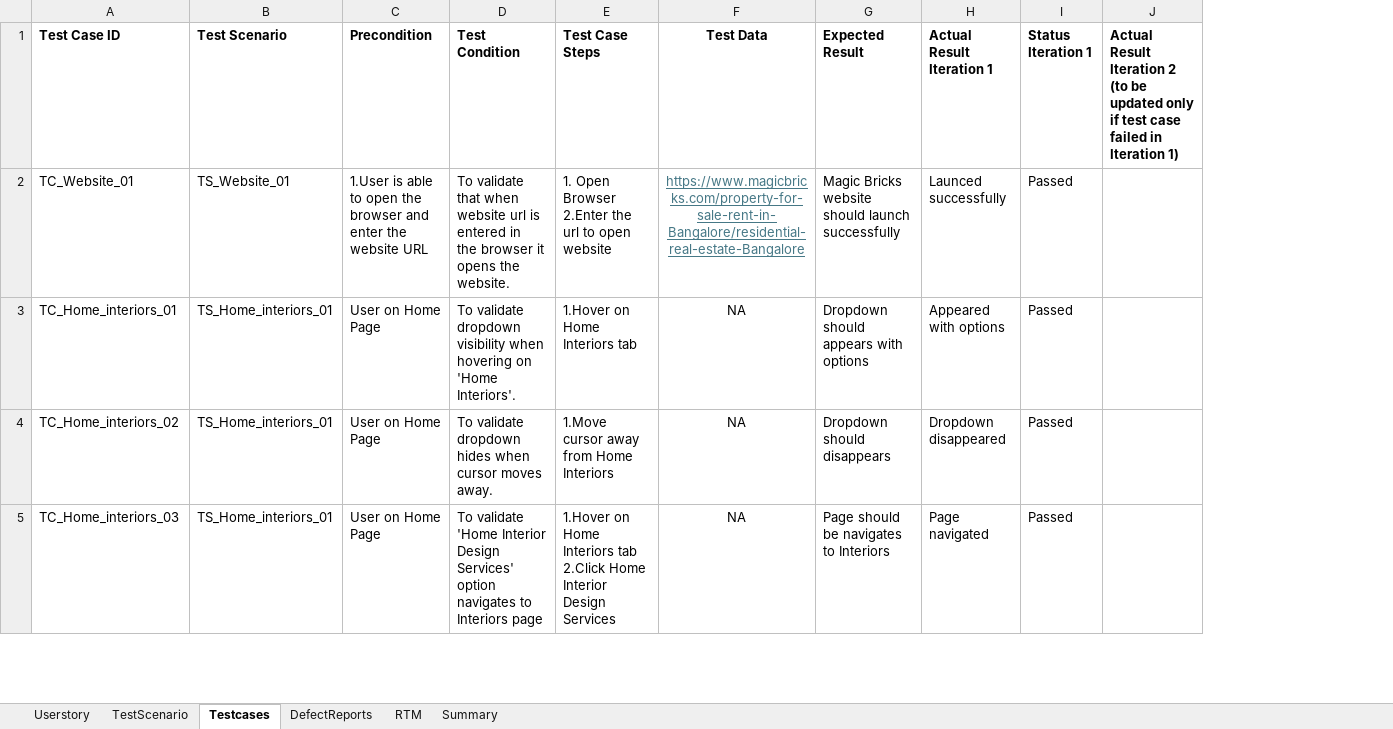
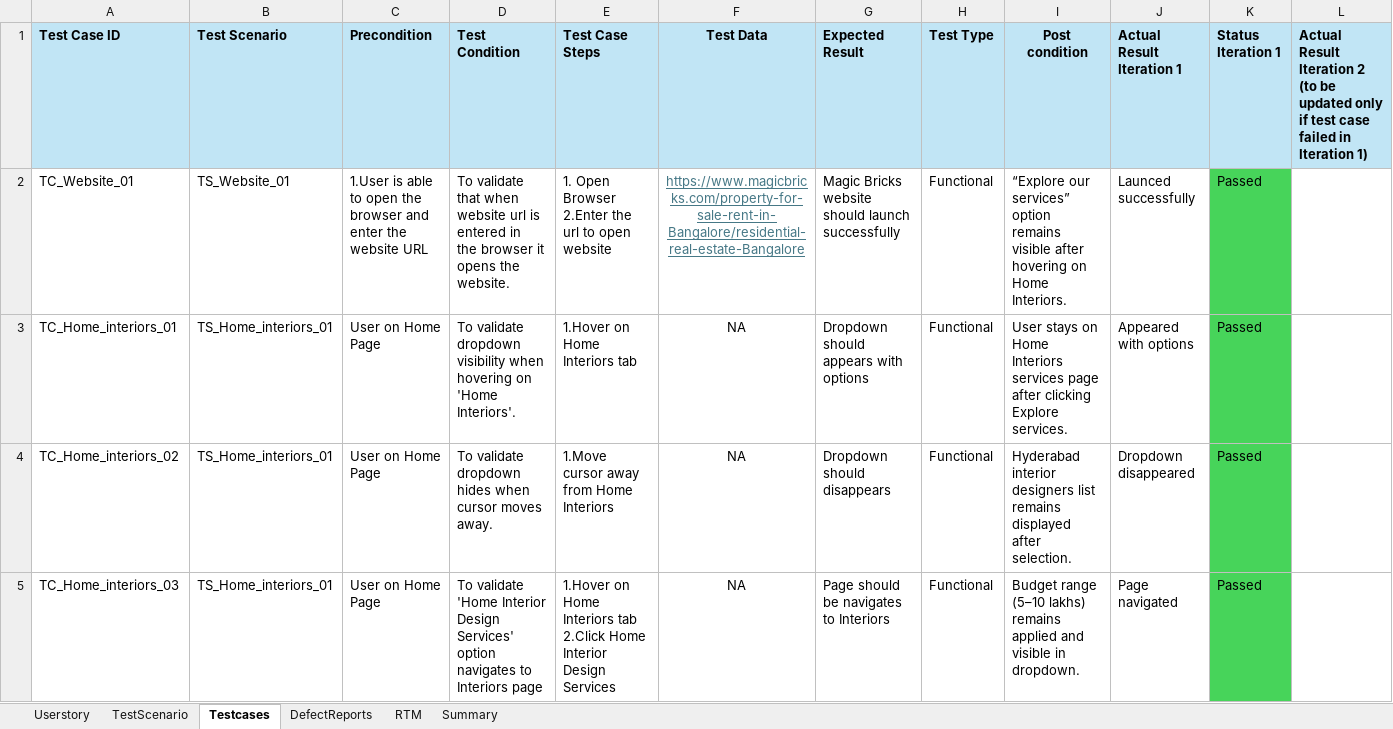
Before and after one commit to M-Sravani-18/MagicBricks, an Excel workbook: Magic Bricks(Home Interiors).xlsx, sheet Testcases, drawn as a sheet; only a part is shown; values as stored, in another font and other column widths than the file's, no borders; addresses are those after the commit; the diff covers the shown part only; the diff names each change by its address in the sheet, - before the commit and + after, or states it on an @@ line.

```diff
--- a/Magic Bricks(Home Interiors).xlsx (sheet Testcases)
+++ b/Magic Bricks(Home Interiors).xlsx (sheet Testcases)
+column H (Test Type), rows 2-5: all Functional
+column I (Post condition), rows 2-5: “Explore our services” option remains visible after hovering on Home Interiors. | User stays on Home Interiors services page after clicking Explore services. | Hyderabad interior designers list remains displayed after selection. | Budget range (5–10 lakhs) remains applied and visible in dropdown.
-A1:G1 fill: none
+A1:G1 fill: #C1E5F5
-J1:L1 fill: none
+J1:L1 fill: #C1E5F5
-K2:K5 fill: none
+K2:K5 fill: #47D45A
```
Also changed, not shown: 1 added row, 11 edited cells and cell formats elsewhere in this sheet, sheet RTM, sheet Userstory, sheet DefectReports, sheet TestScenario, sheet Summary.
